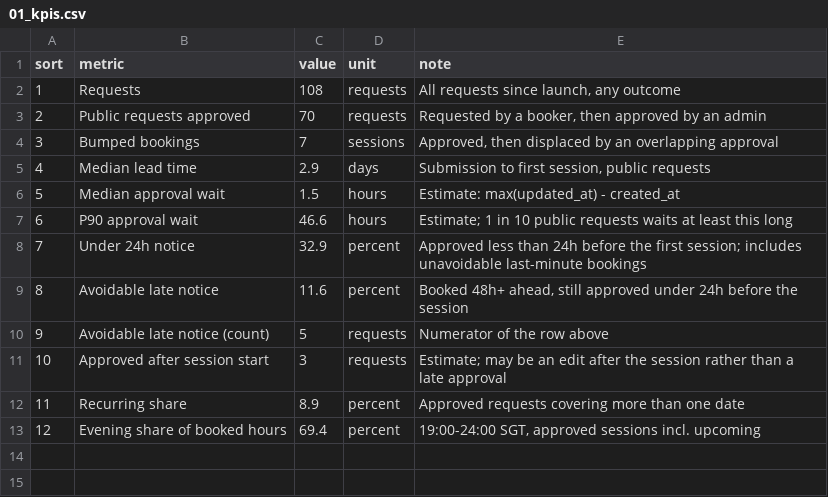
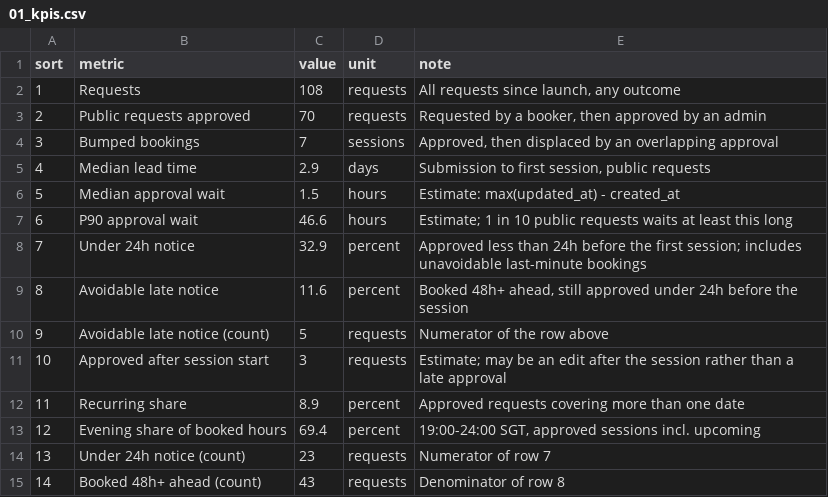
Before and after one commit to rtjw42/band-room-analytics, a CSV file: data/01_kpis.csv, drawn as a sheet.

Commit message:
Review fixes: SGT period start, exact notice counts from SQL, precise data-quality notes, repo link

```diff
--- a/data/01_kpis.csv
+++ b/data/01_kpis.csv
@@ -13 +13,3 @@ sort,metric,value,unit,note
 12,Evening share of booked hours,69.4,percent,"19:00-24:00 SGT, approved sessions incl. upcoming"
+13,Under 24h notice (count),23,requests,Numerator of row 7
+14,Booked 48h+ ahead (count),43,requests,Denominator of row 8
```
Also changed, not shown: 3 other files.
